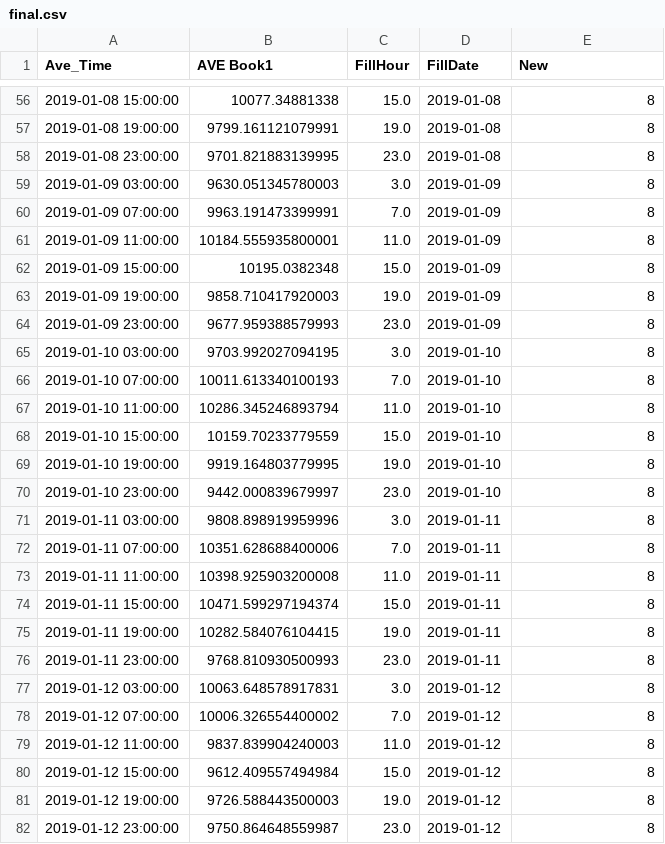
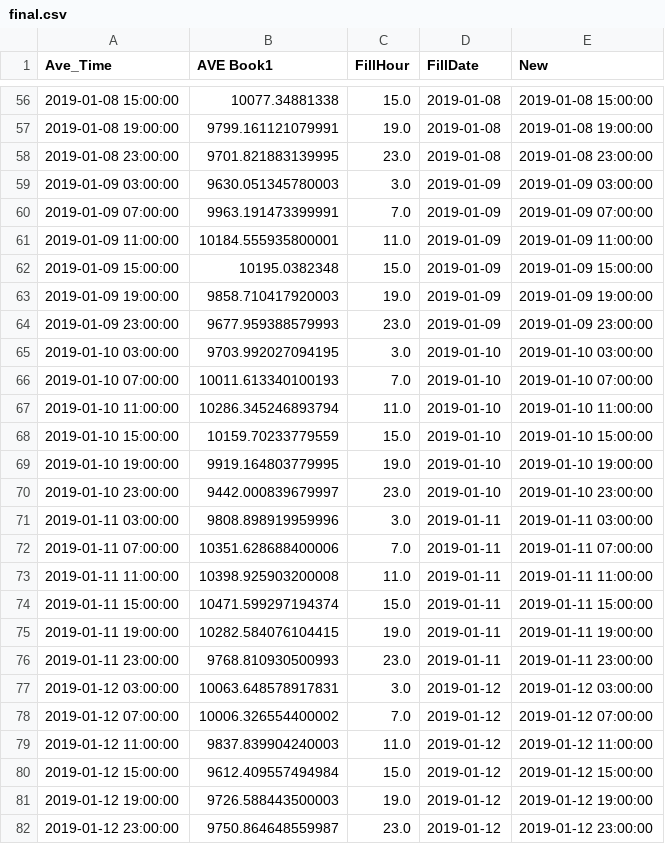
Before and after one commit to mavelyc/spreadsheet-data, a CSV file: csv_combine/final.csv, drawn as a sheet; only a part is shown, gaps mark what is left out; the diff covers the shown part only.

```diff
--- a/csv_combine/final.csv
+++ b/csv_combine/final.csv
@@ -56,27 +56,27 @@ Ave_Time,AVE Book1,FillHour,FillDate,New
-2019-01-08 15:00:00,10077.34881338,15.0,2019-01-08,8
-2019-01-08 19:00:00,9799.161121079991,19.0,2019-01-08,8
-2019-01-08 23:00:00,9701.821883139995,23.0,2019-01-08,8
-2019-01-09 03:00:00,9630.051345780003,3.0,2019-01-09,8
-2019-01-09 07:00:00,9963.191473399991,7.0,2019-01-09,8
-2019-01-09 11:00:00,10184.555935800001,11.0,2019-01-09,8
-2019-01-09 15:00:00,10195.0382348,15.0,2019-01-09,8
-2019-01-09 19:00:00,9858.710417920003,19.0,2019-01-09,8
-2019-01-09 23:00:00,9677.959388579993,23.0,2019-01-09,8
-2019-01-10 03:00:00,9703.992027094195,3.0,2019-01-10,8
-2019-01-10 07:00:00,10011.613340100193,7.0,2019-01-10,8
-2019-01-10 11:00:00,10286.345246893794,11.0,2019-01-10,8
-2019-01-10 15:00:00,10159.70233779559,15.0,2019-01-10,8
-2019-01-10 19:00:00,9919.164803779995,19.0,2019-01-10,8
-2019-01-10 23:00:00,9442.000839679997,23.0,2019-01-10,8
-2019-01-11 03:00:00,9808.898919959996,3.0,2019-01-11,8
-2019-01-11 07:00:00,10351.628688400006,7.0,2019-01-11,8
-2019-01-11 11:00:00,10398.925903200008,11.0,2019-01-11,8
-2019-01-11 15:00:00,10471.599297194374,15.0,2019-01-11,8
-2019-01-11 19:00:00,10282.584076104415,19.0,2019-01-11,8
-2019-01-11 23:00:00,9768.810930500993,23.0,2019-01-11,8
-2019-01-12 03:00:00,10063.648578917831,3.0,2019-01-12,8
-2019-01-12 07:00:00,10006.326554400002,7.0,2019-01-12,8
-2019-01-12 11:00:00,9837.839904240003,11.0,2019-01-12,8
-2019-01-12 15:00:00,9612.409557494984,15.0,2019-01-12,8
-2019-01-12 19:00:00,9726.588443500003,19.0,2019-01-12,8
-2019-01-12 23:00:00,9750.864648559987,23.0,2019-01-12,8
+2019-01-08 15:00:00,10077.34881338,15.0,2019-01-08,2019-01-08 15:00:00
+2019-01-08 19:00:00,9799.161121079991,19.0,2019-01-08,2019-01-08 19:00:00
+2019-01-08 23:00:00,9701.821883139995,23.0,2019-01-08,2019-01-08 23:00:00
+2019-01-09 03:00:00,9630.051345780003,3.0,2019-01-09,2019-01-09 03:00:00
+2019-01-09 07:00:00,9963.191473399991,7.0,2019-01-09,2019-01-09 07:00:00
+2019-01-09 11:00:00,10184.555935800001,11.0,2019-01-09,2019-01-09 11:00:00
+2019-01-09 15:00:00,10195.0382348,15.0,2019-01-09,2019-01-09 15:00:00
+2019-01-09 19:00:00,9858.710417920003,19.0,2019-01-09,2019-01-09 19:00:00
+2019-01-09 23:00:00,9677.959388579993,23.0,2019-01-09,2019-01-09 23:00:00
+2019-01-10 03:00:00,9703.992027094195,3.0,2019-01-10,2019-01-10 03:00:00
+2019-01-10 07:00:00,10011.613340100193,7.0,2019-01-10,2019-01-10 07:00:00
+2019-01-10 11:00:00,10286.345246893794,11.0,2019-01-10,2019-01-10 11:00:00
+2019-01-10 15:00:00,10159.70233779559,15.0,2019-01-10,2019-01-10 15:00:00
+2019-01-10 19:00:00,9919.164803779995,19.0,2019-01-10,2019-01-10 19:00:00
+2019-01-10 23:00:00,9442.000839679997,23.0,2019-01-10,2019-01-10 23:00:00
+2019-01-11 03:00:00,9808.898919959996,3.0,2019-01-11,2019-01-11 03:00:00
+2019-01-11 07:00:00,10351.628688400006,7.0,2019-01-11,2019-01-11 07:00:00
+2019-01-11 11:00:00,10398.925903200008,11.0,2019-01-11,2019-01-11 11:00:00
+2019-01-11 15:00:00,10471.599297194374,15.0,2019-01-11,2019-01-11 15:00:00
+2019-01-11 19:00:00,10282.584076104415,19.0,2019-01-11,2019-01-11 19:00:00
+2019-01-11 23:00:00,9768.810930500993,23.0,2019-01-11,2019-01-11 23:00:00
+2019-01-12 03:00:00,10063.648578917831,3.0,2019-01-12,2019-01-12 03:00:00
+2019-01-12 07:00:00,10006.326554400002,7.0,2019-01-12,2019-01-12 07:00:00
+2019-01-12 11:00:00,9837.839904240003,11.0,2019-01-12,2019-01-12 11:00:00
+2019-01-12 15:00:00,9612.409557494984,15.0,2019-01-12,2019-01-12 15:00:00
+2019-01-12 19:00:00,9726.588443500003,19.0,2019-01-12,2019-01-12 19:00:00
+2019-01-12 23:00:00,9750.864648559987,23.0,2019-01-12,2019-01-12 23:00:00
```
Also changed, not shown: 1 removed row and 160 edited cells elsewhere in this file, 1 other file.
